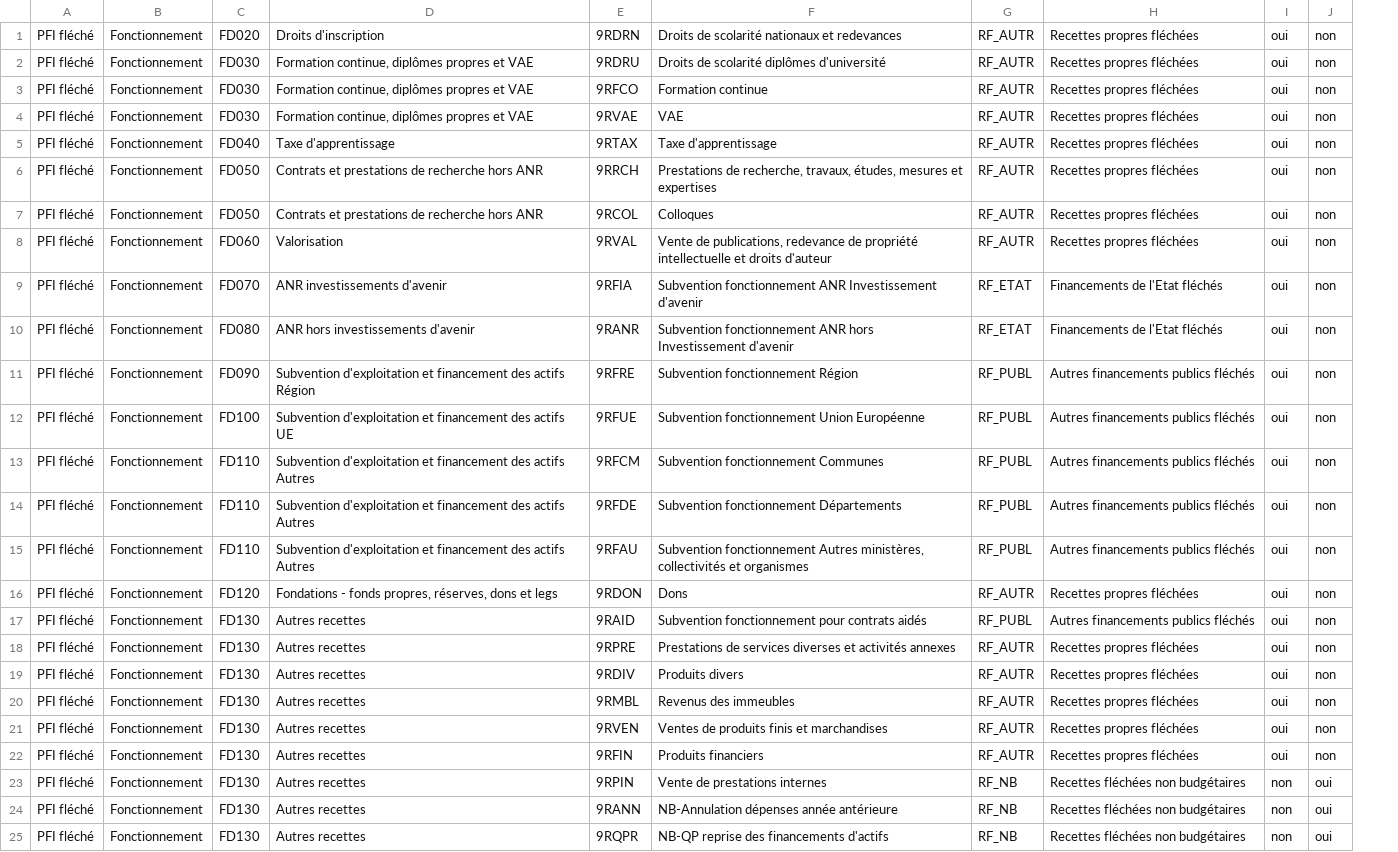
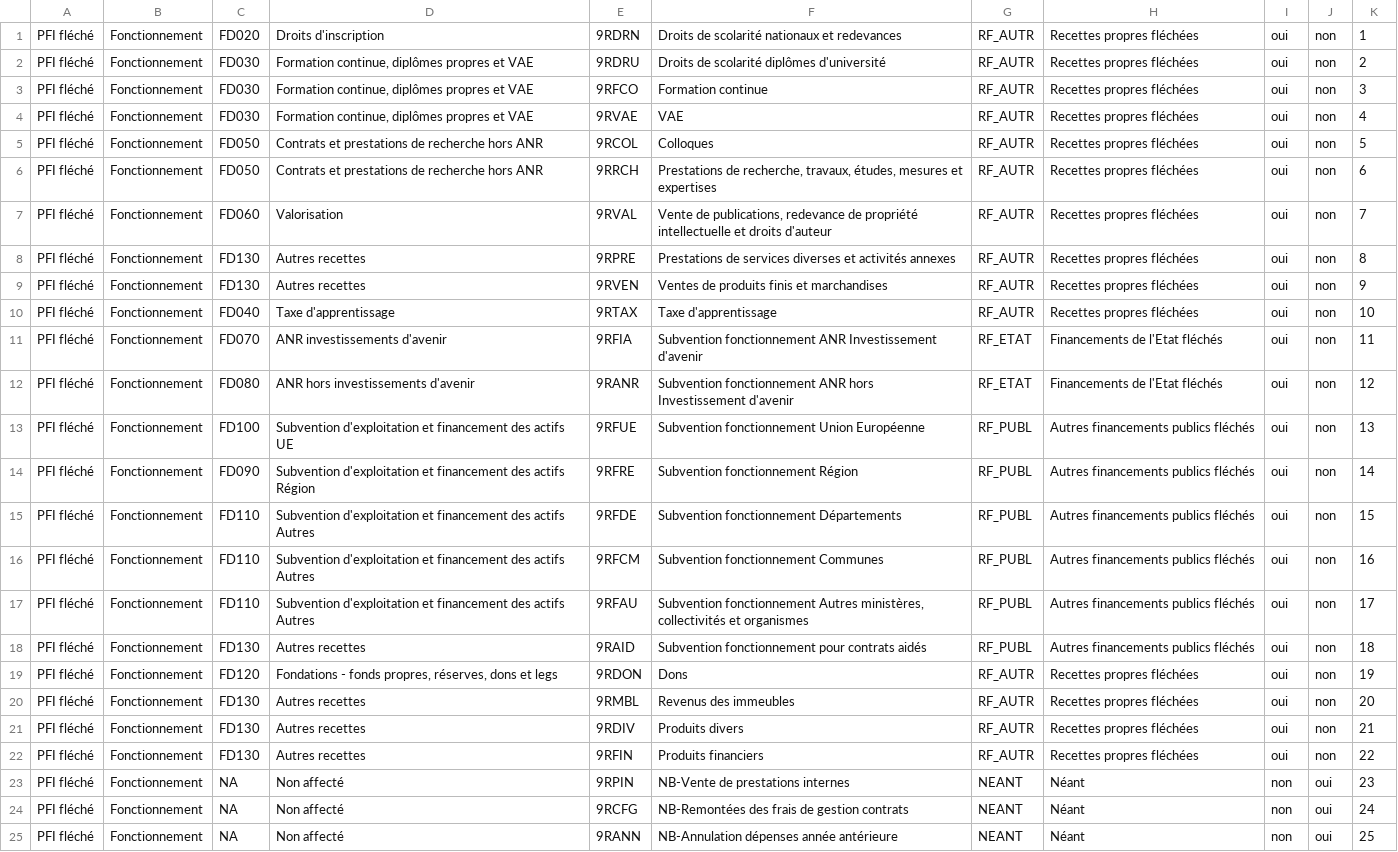
Before and after one commit to unistra/budgetweb, a CSV file: datas/naturecomptablerecette.csv, drawn as a sheet; only a part is shown; removed rows and columns are numbered as before the commit, all else as after; the diff covers the shown part only; the diff names each change by its address in the sheet, - before the commit and + after, or states it on an @@ line.

Commit message:
Update naturecomptablerecette.csv

```diff
--- a/datas/naturecomptablerecette.csv
+++ b/datas/naturecomptablerecette.csv
+column K, rows 1-4: 1 | 2 | 3 | 4; rows 10-12: 10 | 11 | 12; row 14: 14; rows 16-17: 16 | 17; row 19: 19; rows 21-23: 21 | 22 | 23; row 25: 25
@@ row 7 moved to row 5: PFI fléché @@
@@ row 8 moved to row 7: PFI fléché @@
@@ row 18 moved to row 8: PFI fléché @@
@@ row 21 moved to row 9: PFI fléché @@
@@ row 12 moved to row 13: PFI fléché @@
@@ row 14 moved to row 15: PFI fléché @@
@@ row 17 moved to row 18: PFI fléché @@
-C23: FD130
+C23: NA
-D23: Autres recettes
+D23: Non affecté
-F23: Vente de prestations internes
+F23: NB-Vente de prestations internes
-G23: RF_NB
+G23: NEANT
-H23: Recettes fléchées non budgétaires
+H23: Néant
+row 24: PFI fléché | Fonctionnement | NA | Non affecté | 9RCFG | NB-Remontées des frais de gestion contrats | NEANT | Néant | non | oui | 24
-C25: FD130
+C25: NA
-D25: Autres recettes
+D25: Non affecté
-G25: RF_NB
+G25: NEANT
-H25: Recettes fléchées non budgétaires
+H25: Néant
-row 25: PFI fléché | Fonctionnement | FD130 | Autres recettes | 9RQPR | NB-QP reprise des financements d'actifs | RF_NB | Recettes fléchées non budgétaires | non | oui
```
Also changed, not shown: 3 added rows, 1 removed row, 16 moved rows and 25 edited cells elsewhere in this file.
